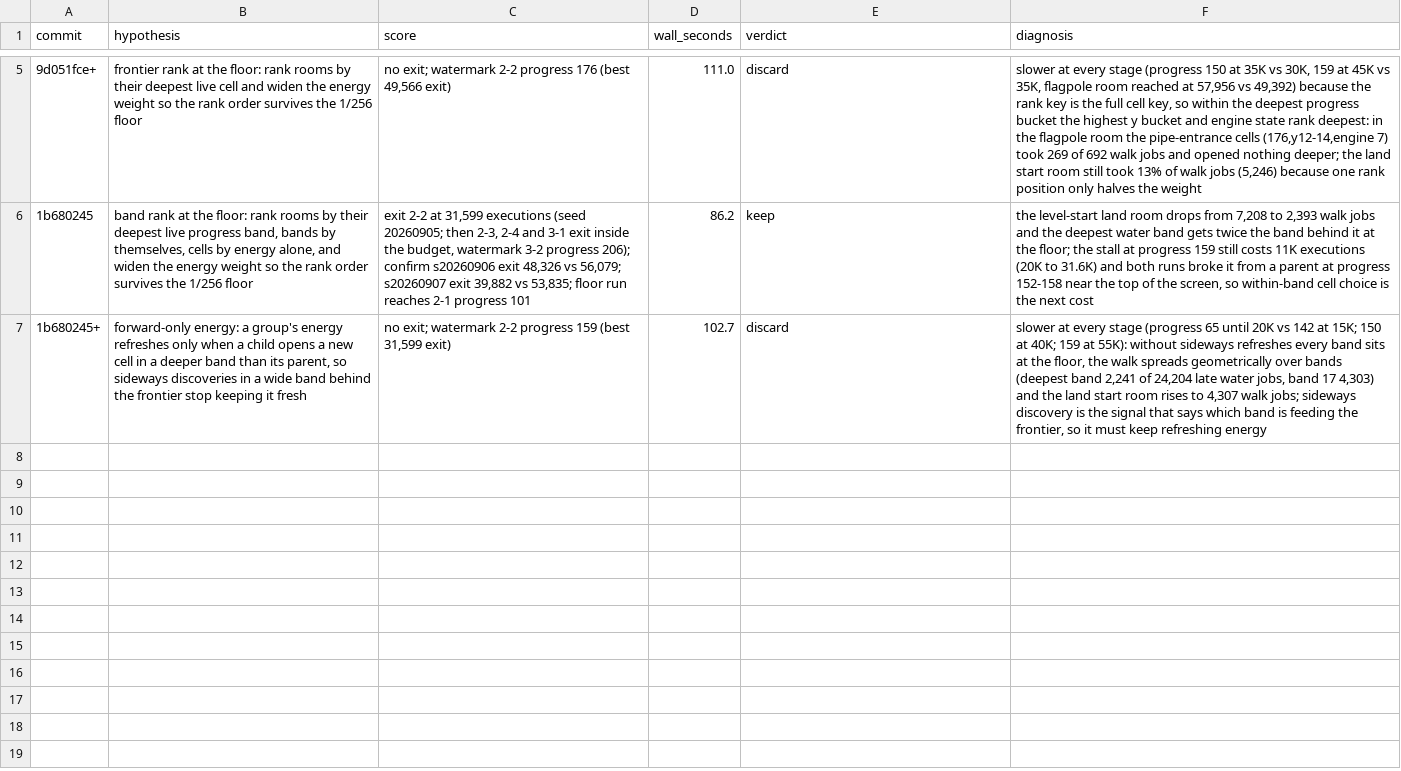
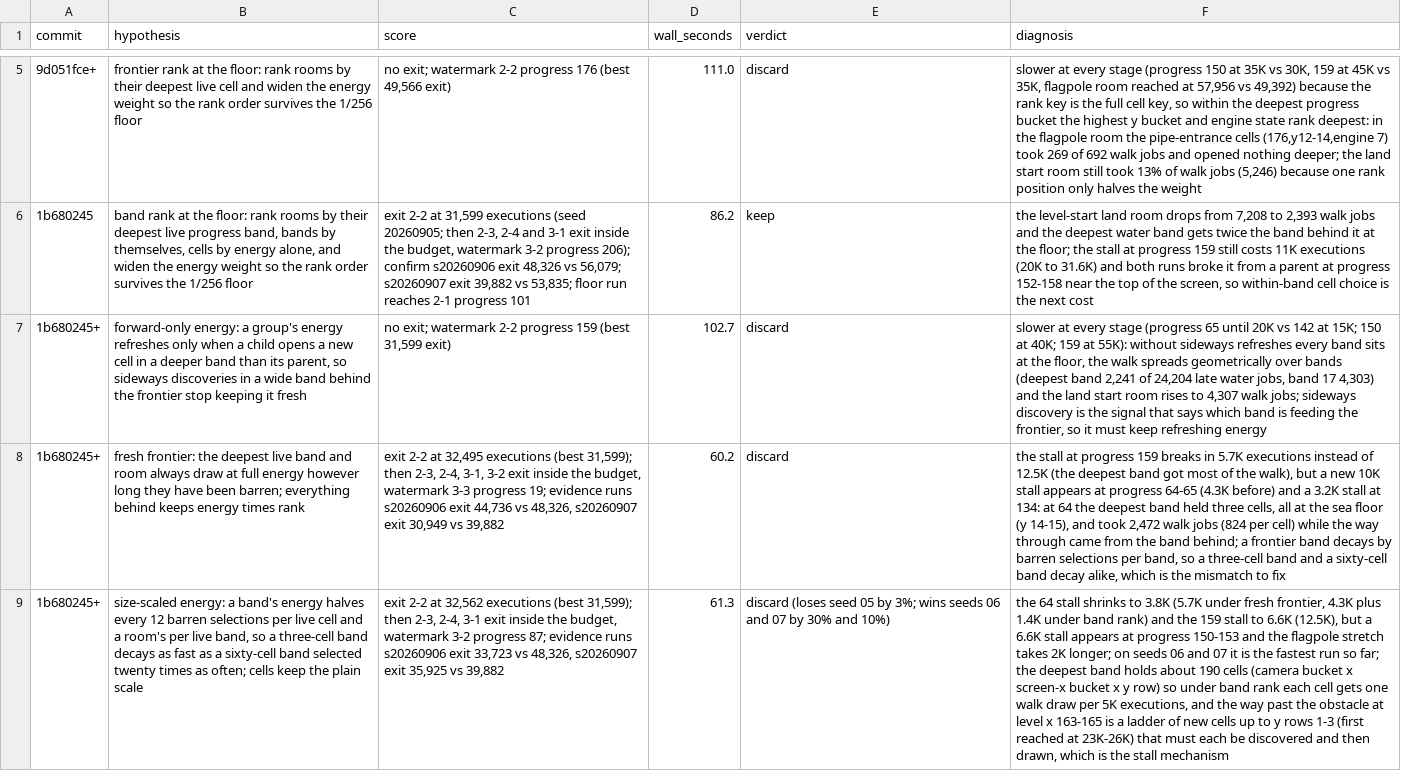
Before and after one commit to pH14/harmony, a TSV file: dissonance/AUTORESEARCH-RESULTS.tsv, drawn as a sheet; only a part is shown, gaps mark what is left out; the diff names each change by its address in the sheet, - before the commit and + after, or states it on an @@ line.

Commit message:
Record the fresh frontier and size-scaled energy results

```diff
--- a/dissonance/AUTORESEARCH-RESULTS.tsv
+++ b/dissonance/AUTORESEARCH-RESULTS.tsv
+row 8: 1b680245+ | fresh frontier: the deepest live band and room always draw at full energy however long they have been barren; everything behind keeps energy times rank | exit 2-2 at 32,495 executions (best 31,599); then 2-3, 2-4, 3-1, 3-2 exit inside the budget, watermark 3-3 progress 19; evidence runs s20260906 exit 44,736 vs 48,326, s20260907 exit 30,949 vs 39,882 | 60.2 | discard | the stall at progress 159 breaks in 5.7K executions instead of 12.5K (the deepest band got most of the walk), but a new 10K stall appears at progress 64-65 (4.3K before) and a 3.2K stall at 134: at 64 the deepest band held three cells, all at the sea floor (y 14-15), and took 2,472 walk jobs (824 per cell) while the way through came from the band behind; a frontier band decays by barren selections per band, so a three-cell band and a sixty-cell band decay alike, which is the mismatch to fix
+row 9: 1b680245+ | size-scaled energy: a band's energy halves every 12 barren selections per live cell and a room's per live band, so a three-cell band decays as fast as a sixty-cell band selected twenty times as often; cells keep the plain scale | exit 2-2 at 32,562 executions (best 31,599); then 2-3, 2-4, 3-1 exit inside the budget, watermark 3-2 progress 87; evidence runs s20260906 exit 33,723 vs 48,326, s20260907 exit 35,925 vs 39,882 | 61.3 | discard (loses seed 05 by 3%; wins seeds 06 and 07 by 30% and 10%) | the 64 stall shrinks to 3.8K (5.7K under fresh frontier, 4.3K plus 1.4K under band rank) and the 159 stall to 6.6K (12.5K), but a 6.6K stall appears at progress 150-153 and the flagpole stretch takes 2K longer; on seeds 06 and 07 it is the fastest run so far; the deepest band holds about 190 cells (camera bucket x screen-x bucket x y row) so under band rank each cell gets one walk draw per 5K executions, and the way past the obstacle at level x 163-165 is a ladder of new cells up to y rows 1-3 (first reached at 23K-26K) that must each be discovered and then drawn, which is the stall mechanism
```
